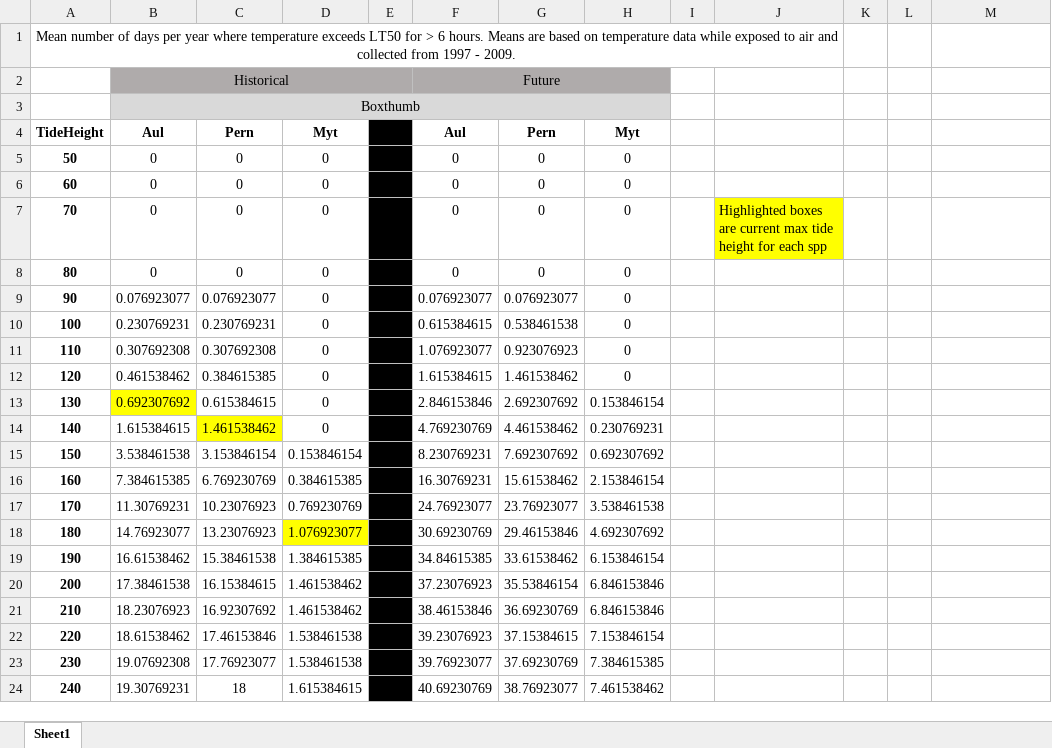
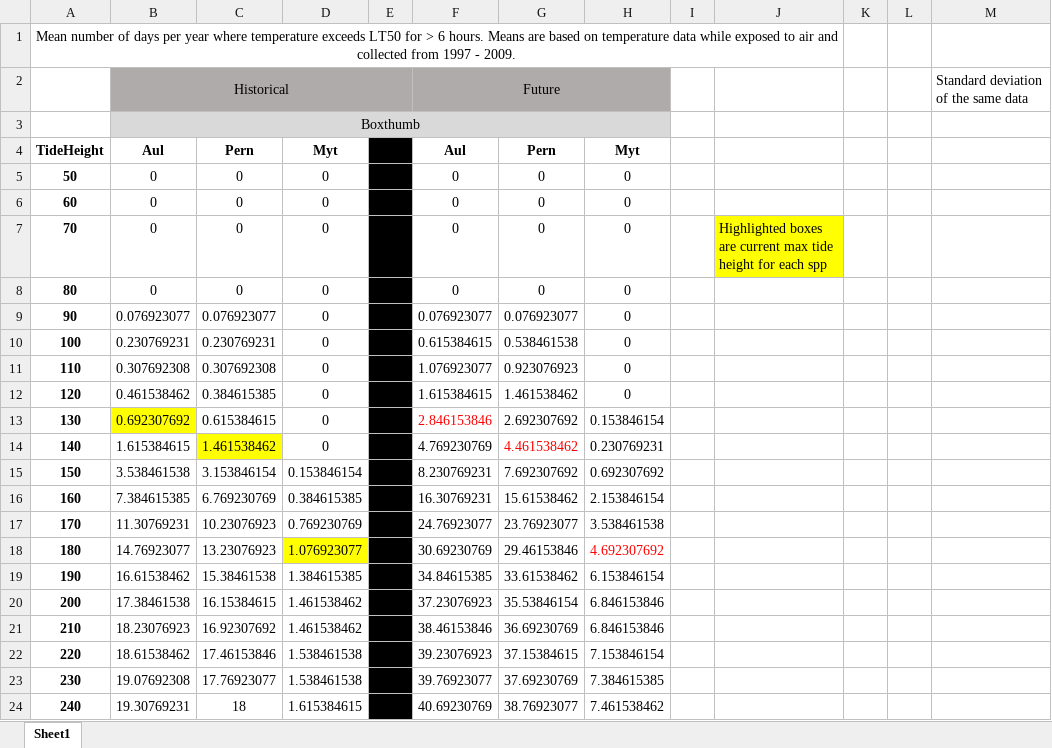
Before and after one commit to njsilbiger/NZMussels, an Excel workbook: SummaryOutput/DaysAbovelt50 by height.xlsx, sheet Sheet1, drawn as a sheet; only a part is shown; values as stored, in another font and other column widths than the file's, no borders; the diff names each change by its address in the sheet, - before the commit and + after, or states it on an @@ line.

```diff
--- a/SummaryOutput/DaysAbovelt50 by height.xlsx (sheet Sheet1)
+++ b/SummaryOutput/DaysAbovelt50 by height.xlsx (sheet Sheet1)
-M2: (empty)
+M2: Standard deviation of the same data
-F13 text colour: black
+F13 text colour: #FF0000
-G14 text colour: black
+G14 text colour: #FF0000
-H18 text colour: black
+H18 text colour: #FF0000
```
Also changed, not shown: 1 other file.
